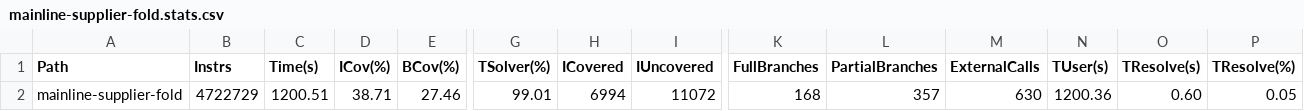
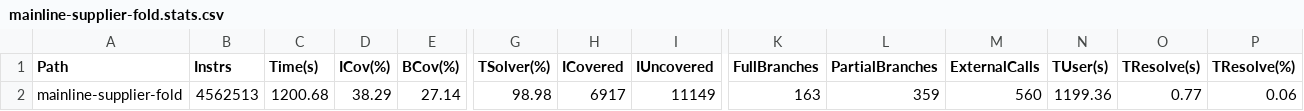
Before and after one commit to sreeshmaheshwar/klee-bench, a CSV file: mainline-supplier-fold.stats.csv, drawn as a sheet; only a part is shown, gaps mark what is left out; the diff covers the shown part only; the diff names each change by its address in the sheet, - before the commit and + after, or states it on an @@ line.

```diff
--- a/mainline-supplier-fold.stats.csv
+++ b/mainline-supplier-fold.stats.csv
-B2 (Instrs): 4722729
+B2 (Instrs): 4562513
-C2 (Time(s)): 1200.51
+C2 (Time(s)): 1200.68
-D2 (ICov(%)): 38.71
+D2 (ICov(%)): 38.29
-E2 (BCov(%)): 27.46
+E2 (BCov(%)): 27.14
-G2 (TSolver(%)): 99.01
+G2 (TSolver(%)): 98.98
-H2 (ICovered): 6994
+H2 (ICovered): 6917
-I2 (IUncovered): 11072
+I2 (IUncovered): 11149
-K2 (FullBranches): 168
+K2 (FullBranches): 163
-L2 (PartialBranches): 357
+L2 (PartialBranches): 359
-M2 (ExternalCalls): 630
+M2 (ExternalCalls): 560
-N2 (TUser(s)): 1200.36
+N2 (TUser(s)): 1199.36
-O2 (TResolve(s)): 0.60
+O2 (TResolve(s)): 0.77
-P2 (TResolve(%)): 0.05
+P2 (TResolve(%)): 0.06
```
Also changed, not shown: 25 edited cells elsewhere in this file, csa-tr-fold.stats.csv, 2 other files.
